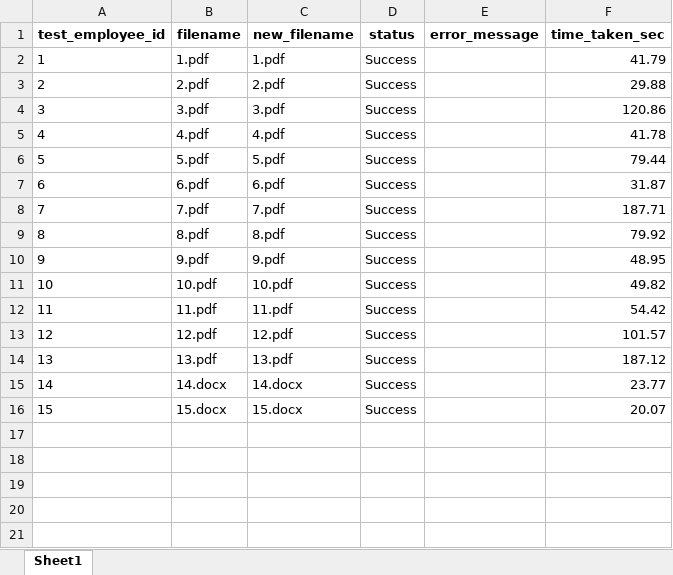
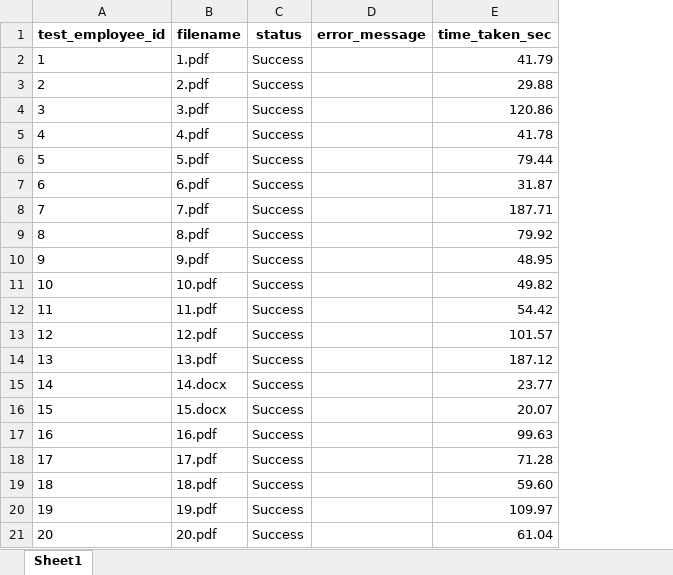
Before and after one commit to dhruvguptashorthills/Testing-HRBot-IngestionPipeline, an Excel workbook: upload_timesheet.xlsx, sheet Sheet1, drawn as a sheet; values as stored, in another font and other column widths than the file's, no borders; removed rows and columns are numbered as before the commit, all else as after; the diff names each change by its address in the sheet, - before the commit and + after, or states it on an @@ line.

Commit message:
added more resumes and timesheet

```diff
--- a/upload_timesheet.xlsx (sheet Sheet1)
+++ b/upload_timesheet.xlsx (sheet Sheet1)
-column C (new_filename), rows 2-16: 1.pdf | 2.pdf | 3.pdf | 4.pdf | 5.pdf | 6.pdf | 7.pdf | 8.pdf | 9.pdf | 10.pdf | 11.pdf | 12.pdf | 13.pdf | 14.docx | 15.docx
+row 17: 16 | 16.pdf | Success |  | 99.63
+row 18: 17 | 17.pdf | Success |  | 71.28
+row 19: 18 | 18.pdf | Success |  | 59.60
+row 20: 19 | 19.pdf | Success |  | 109.97
+row 21: 20 | 20.pdf | Success |  | 61.04
```
Also changed, not shown: 32 other files.
